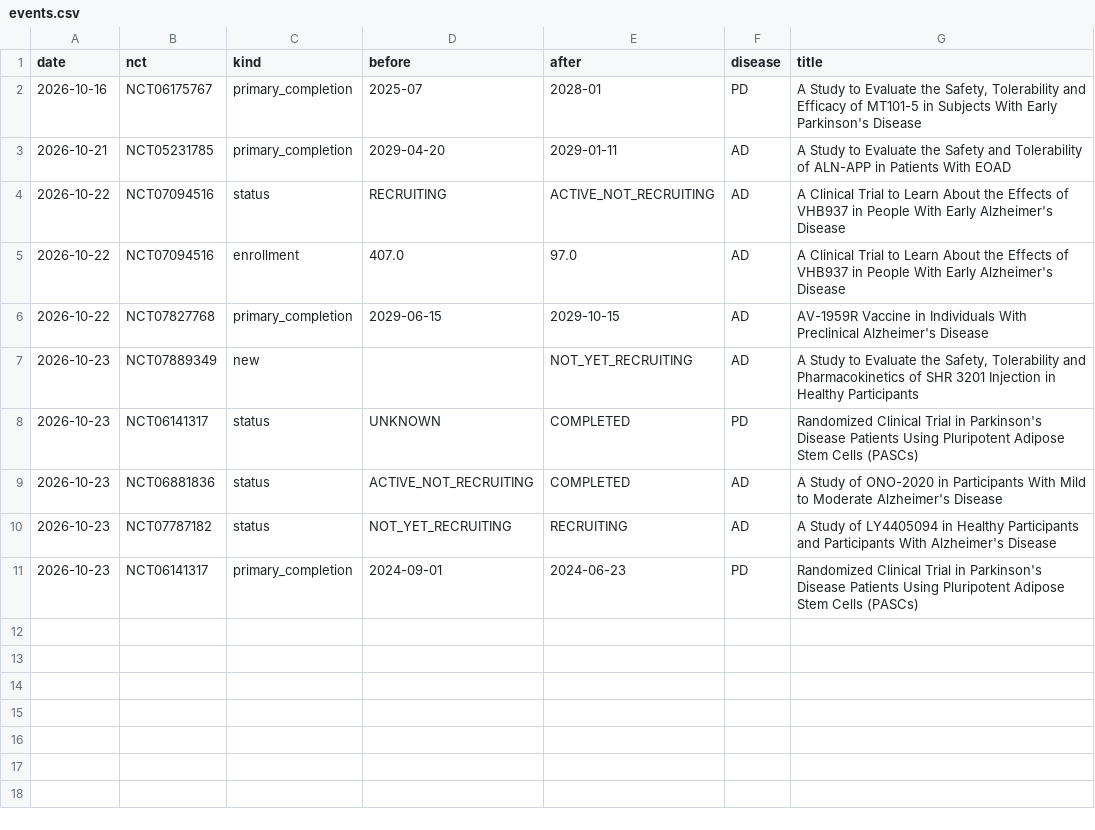
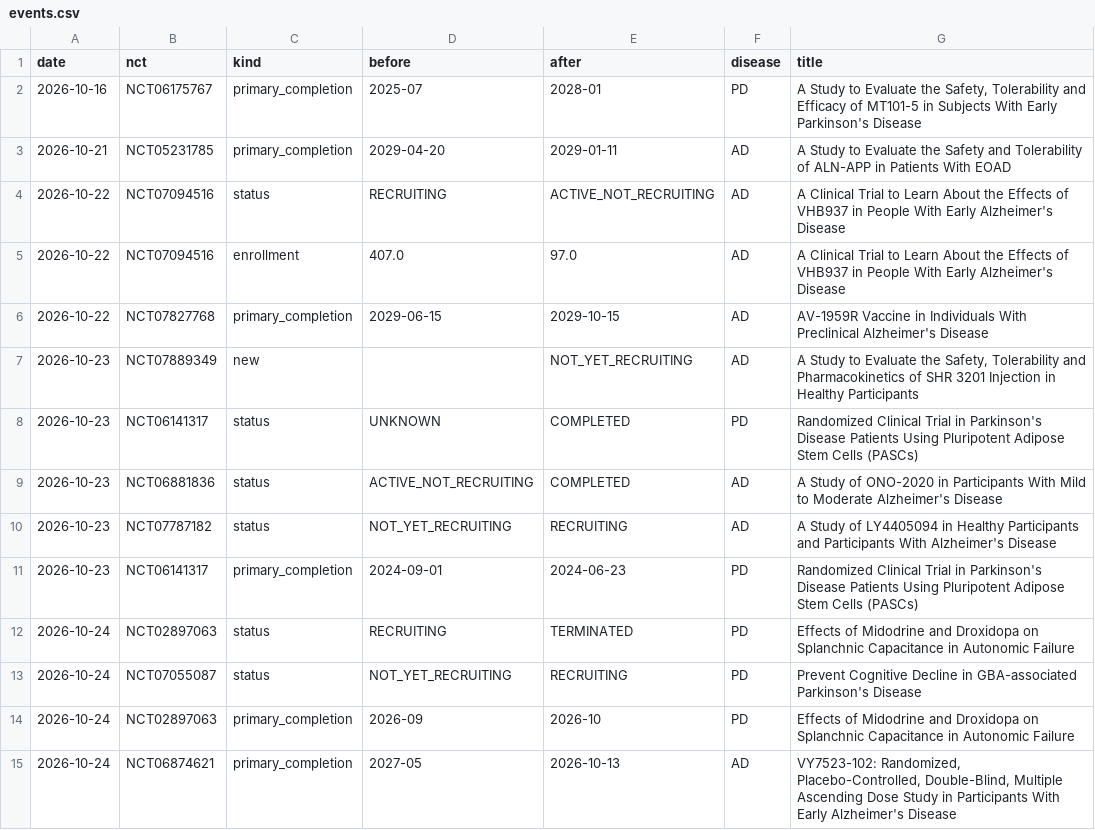
Before and after one commit to rddtrace-lab/neurotrials, a CSV file: data/events.csv, drawn as a sheet.

Commit message:
neurotrials data: 2026-10-24

```diff
--- a/data/events.csv
+++ b/data/events.csv
@@ -11 +11,5 @@ date,nct,kind,before,after,disease,title
 2026-10-23,NCT06141317,primary_completion,2024-09-01,2024-06-23,PD,Randomized Clinical Trial in Parkinson's Disease Patients Using Pluripotent Adipose Stem Cells (PASCs)
+2026-10-24,NCT02897063,status,RECRUITING,TERMINATED,PD,Effects of Midodrine and Droxidopa on Splanchnic Capacitance in Autonomic Failure
+2026-10-24,NCT07055087,status,NOT_YET_RECRUITING,RECRUITING,PD,Prevent Cognitive Decline in GBA-associated Parkinson's Disease
+2026-10-24,NCT02897063,primary_completion,2026-09,2026-10,PD,Effects of Midodrine and Droxidopa on Splanchnic Capacitance in Autonomic Failure
+2026-10-24,NCT06874621,primary_completion,2027-05,2026-10-13,AD,"VY7523-102: Randomized, Placebo-Controlled, Double-Blind, Multiple Ascending Dose Study in Participants With Early Alzheimer's Disease"
```
Also changed, not shown: data/cart/trials_latest.csv, data/trials_latest.csv, 4 other files.
